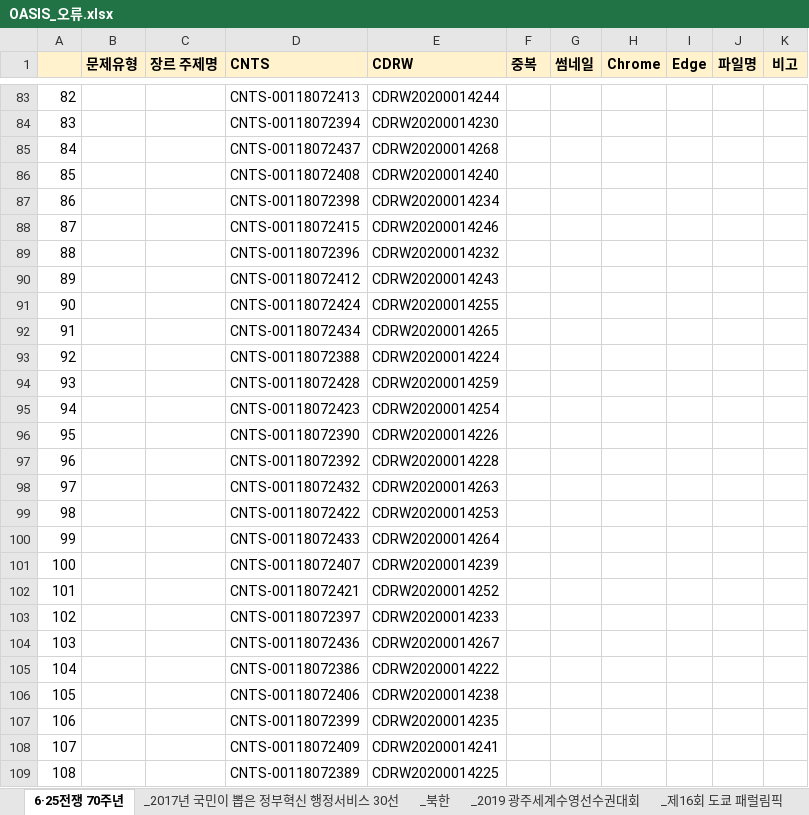
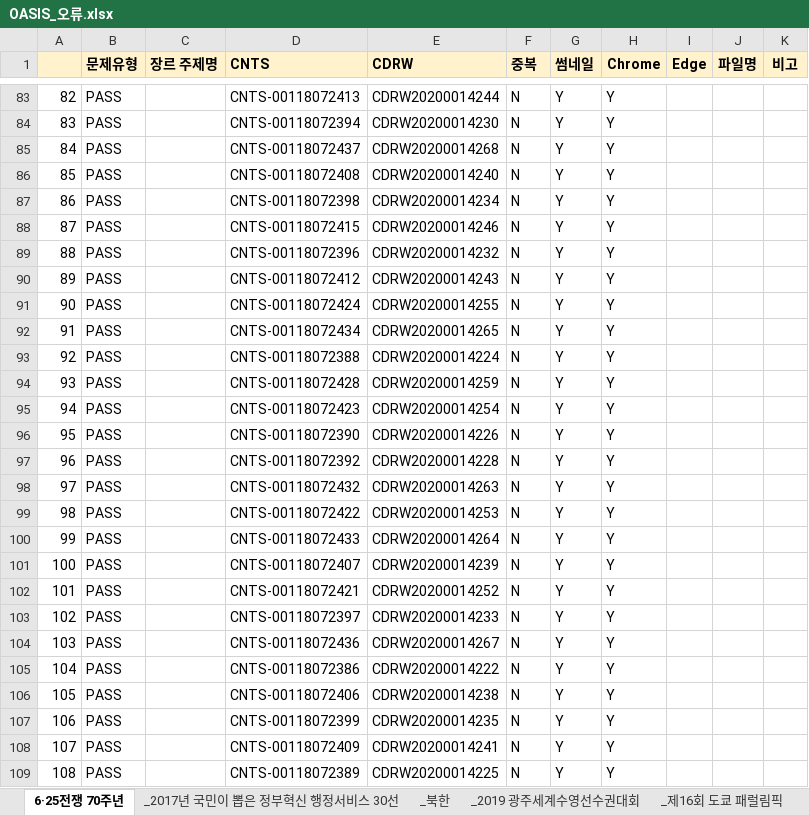
Before and after one commit to goodiekoo/NL_OASIS_crawler, an Excel workbook: OASIS_오류.xlsx, sheet 6·25전쟁 70주년, drawn as a sheet; only a part is shown, gaps mark what is left out; values as stored, in another font and other column widths than the file's, no borders; conditional formats not drawn; the diff covers the shown part only; the diff names each change by its address in the sheet, - before the commit and + after, or states it on an @@ line.

```diff
--- a/OASIS_오류.xlsx (sheet 6·25전쟁 70주년)
+++ b/OASIS_오류.xlsx (sheet 6·25전쟁 70주년)
-B83:B109 (문제유형): (empty)
+B83:B109 (문제유형): PASS
-F83:F109 (중복): (empty)
+F83:F109 (중복): N
-G83:G109 (썸네일): (empty)
+G83:G109 (썸네일): Y
-H83:H109 (Chrome): (empty)
+H83:H109 (Chrome): Y
```
Also changed, not shown: 829 edited cells elsewhere in this sheet, sheet _국제상을 수상한 한국그림책, other sheet tabs.
